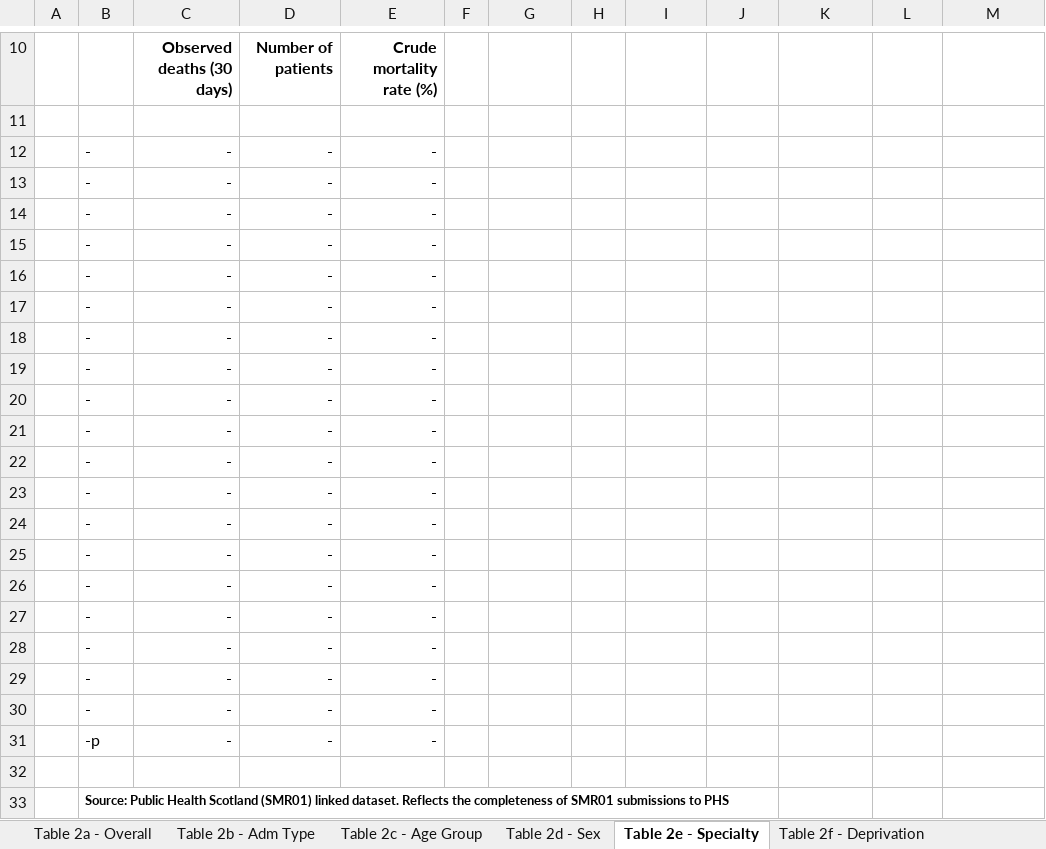
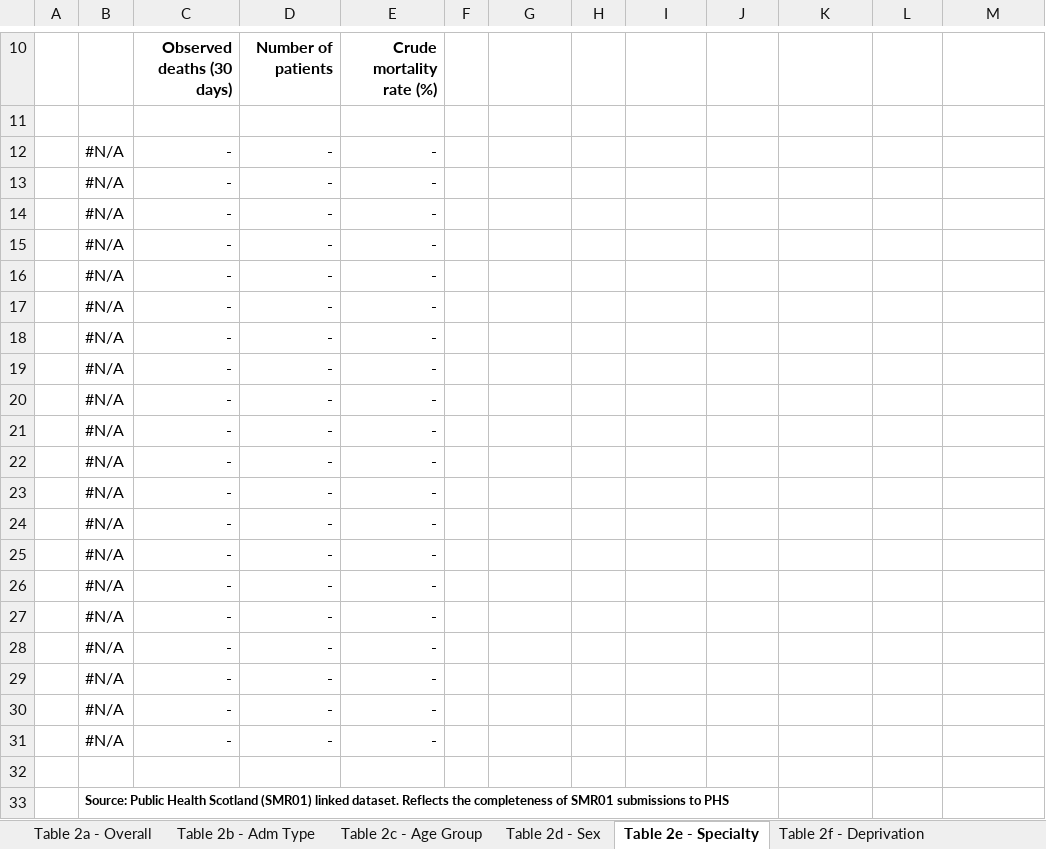
Before and after one commit to Public-Health-Scotland/hsmr, an Excel workbook: reference_files/Table2-Crude-Mortality-subgroups.xlsx, sheet Table 2e - Specialty, drawn as a sheet; only a part is shown, gaps mark what is left out; values as stored, in another font and other column widths than the file's, no borders; charts and pictures not drawn; the diff names each change by its address in the sheet, - before the commit and + after, or states it on an @@ line.

```diff
--- a/reference_files/Table2-Crude-Mortality-subgroups.xlsx (sheet Table 2e - Specialty)
+++ b/reference_files/Table2-Crude-Mortality-subgroups.xlsx (sheet Table 2e - Specialty)
-B12:B30: -
+B12:B30: #N/A
-B31: -p
+B31: #N/A
```
Also changed, not shown: sheet Table 2a - Overall, charts or pictures.
